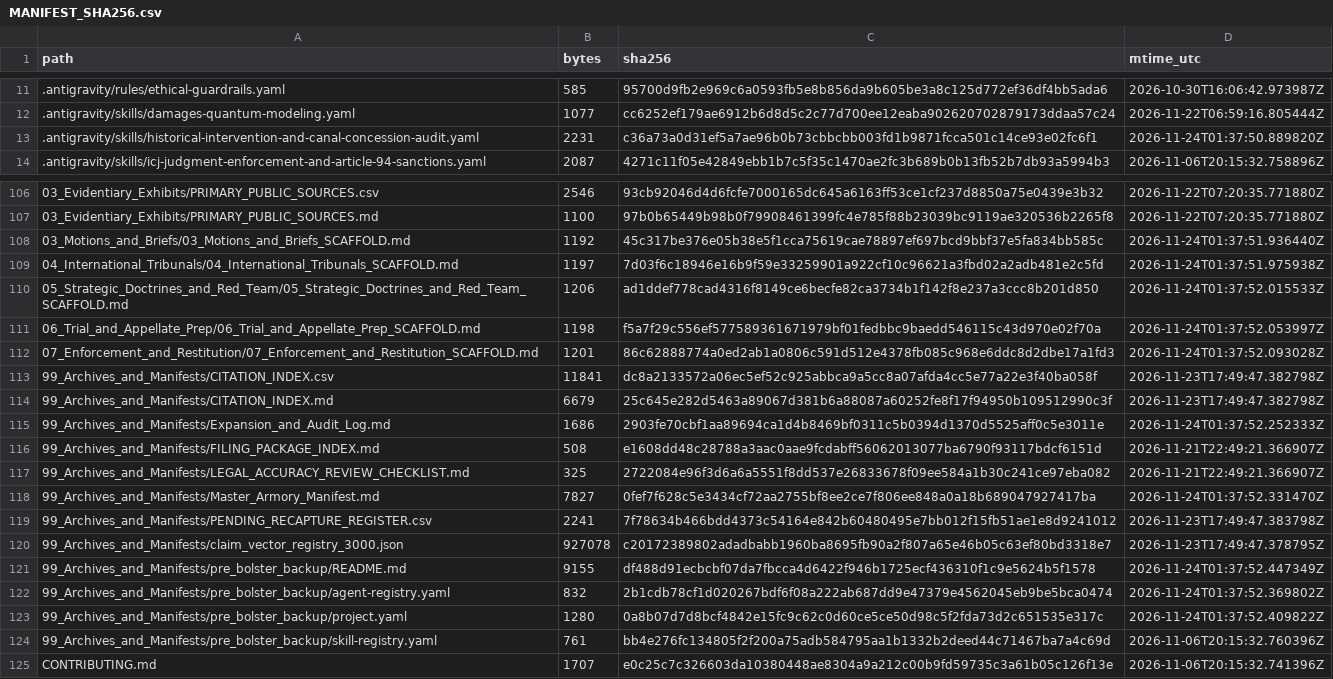
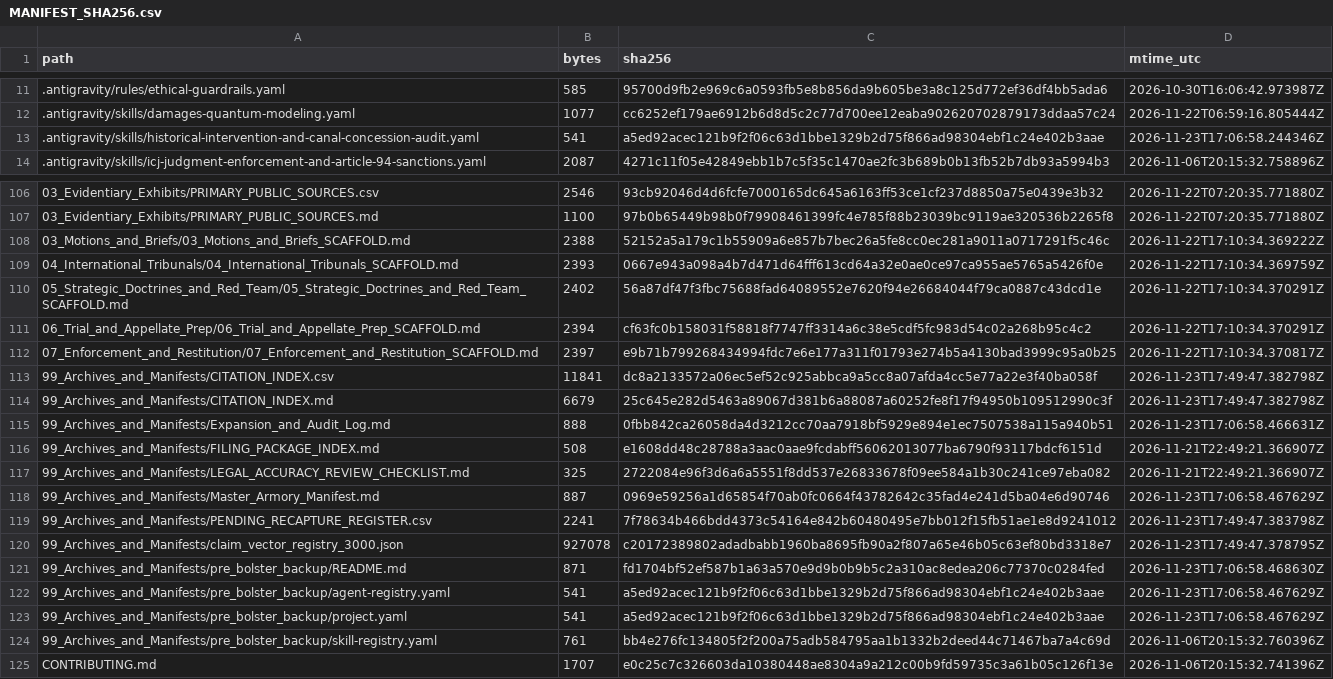
Before and after one commit to GlobalRestitutionAlliance/turtle-island-us-wa-quinault-indian-nation-master-litigation, a CSV file: 99_Archives_and_Manifests/MANIFEST_SHA256.csv, drawn as a sheet; only a part is shown, gaps mark what is left out; the diff covers the shown part only.

```diff
--- a/99_Archives_and_Manifests/MANIFEST_SHA256.csv
+++ b/99_Archives_and_Manifests/MANIFEST_SHA256.csv
@@ -12,3 +12,3 @@ path,bytes,sha256,mtime_utc
 .antigravity/skills/damages-quantum-modeling.yaml,1077,cc6252ef179ae6912b6d8d5c2c77d700ee12eaba902620702879173ddaa57c24,2026-11-22T06:59:16.805444Z
-.antigravity/skills/historical-intervention-and-canal-concession-audit.yaml,2231,c36a73a0d31ef5a7ae96b0b73cbbcbb003fd1b9871fcca501c14ce93e02fc6f1,2026-11-24T01:37:50.889820Z
+.antigravity/skills/historical-intervention-and-canal-concession-audit.yaml,541,a5ed92acec121b9f2f06c63d1bbe1329b2d75f866ad98304ebf1c24e402b3aae,2026-11-23T17:06:58.244346Z
 .antigravity/skills/icj-judgment-enforcement-and-article-94-sanctions.yaml,2087,4271c11f05e42849ebb1b7c5f35c1470ae2fc3b689b0b13fb52b7db93a5994b3,2026-11-06T20:15:32.758896Z
@@ -107,18 +107,18 @@ path,bytes,sha256,mtime_utc
 03_Evidentiary_Exhibits/PRIMARY_PUBLIC_SOURCES.md,1100,97b0b65449b98b0f79908461399fc4e785f88b23039bc9119ae320536b2265f8,2026-11-22T07:20:35.771880Z
-03_Motions_and_Briefs/03_Motions_and_Briefs_SCAFFOLD.md,1192,45c317be376e05b38e5f1cca75619cae78897ef697bcd9bbf37e5fa834bb585c,2026-11-24T01:37:51.936440Z
-04_International_Tribunals/04_International_Tribunals_SCAFFOLD.md,1197,7d03f6c18946e16b9f59e33259901a922cf10c96621a3fbd02a2adb481e2c5fd,2026-11-24T01:37:51.975938Z
-05_Strategic_Doctrines_and_Red_Team/05_Strategic_Doctrines_and_Red_Team_SCAFFOLD.md,1206,ad1ddef778cad4316f8149ce6becfe82ca3734b1f142f8e237a3ccc8b201d850,2026-11-24T01:37:52.015533Z
-06_Trial_and_Appellate_Prep/06_Trial_and_Appellate_Prep_SCAFFOLD.md,1198,f5a7f29c556ef577589361671979bf01fedbbc9baedd546115c43d970e02f70a,2026-11-24T01:37:52.053997Z
-07_Enforcement_and_Restitution/07_Enforcement_and_Restitution_SCAFFOLD.md,1201,86c62888774a0ed2ab1a0806c591d512e4378fb085c968e6ddc8d2dbe17a1fd3,2026-11-24T01:37:52.093028Z
+03_Motions_and_Briefs/03_Motions_and_Briefs_SCAFFOLD.md,2388,52152a5a179c1b55909a6e857b7bec26a5fe8cc0ec281a9011a0717291f5c46c,2026-11-22T17:10:34.369222Z
+04_International_Tribunals/04_International_Tribunals_SCAFFOLD.md,2393,0667e943a098a4b7d471d64fff613cd64a32e0ae0ce97ca955ae5765a5426f0e,2026-11-22T17:10:34.369759Z
+05_Strategic_Doctrines_and_Red_Team/05_Strategic_Doctrines_and_Red_Team_SCAFFOLD.md,2402,56a87df47f3fbc75688fad64089552e7620f94e26684044f79ca0887c43dcd1e,2026-11-22T17:10:34.370291Z
+06_Trial_and_Appellate_Prep/06_Trial_and_Appellate_Prep_SCAFFOLD.md,2394,cf63fc0b158031f58818f7747ff3314a6c38e5cdf5fc983d54c02a268b95c4c2,2026-11-22T17:10:34.370291Z
+07_Enforcement_and_Restitution/07_Enforcement_and_Restitution_SCAFFOLD.md,2397,e9b71b799268434994fdc7e6e177a311f01793e274b5a4130bad3999c95a0b25,2026-11-22T17:10:34.370817Z
 99_Archives_and_Manifests/CITATION_INDEX.csv,11841,dc8a2133572a06ec5ef52c925abbca9a5cc8a07afda4cc5e77a22e3f40ba058f,2026-11-23T17:49:47.382798Z
 99_Archives_and_Manifests/CITATION_INDEX.md,6679,25c645e282d5463a89067d381b6a88087a60252fe8f17f94950b109512990c3f,2026-11-23T17:49:47.382798Z
-99_Archives_and_Manifests/Expansion_and_Audit_Log.md,1686,2903fe70cbf1aa89694ca1d4b8469bf0311c5b0394d1370d5525aff0c5e3011e,2026-11-24T01:37:52.252333Z
+99_Archives_and_Manifests/Expansion_and_Audit_Log.md,888,0fbb842ca26058da4d3212cc70aa7918bf5929e894e1ec7507538a115a940b51,2026-11-23T17:06:58.466631Z
 99_Archives_and_Manifests/FILING_PACKAGE_INDEX.md,508,e1608dd48c28788a3aac0aae9fcdabff56062013077ba6790f93117bdcf6151d,2026-11-21T22:49:21.366907Z
 99_Archives_and_Manifests/LEGAL_ACCURACY_REVIEW_CHECKLIST.md,325,2722084e96f3d6a6a5551f8dd537e26833678f09ee584a1b30c241ce97eba082,2026-11-21T22:49:21.366907Z
-99_Archives_and_Manifests/Master_Armory_Manifest.md,7827,0fef7f628c5e3434cf72aa2755bf8ee2ce7f806ee848a0a18b689047927417ba,2026-11-24T01:37:52.331470Z
+99_Archives_and_Manifests/Master_Armory_Manifest.md,887,0969e59256a1d65854f70ab0fc0664f43782642c35fad4e241d5ba04e6d90746,2026-11-23T17:06:58.467629Z
 99_Archives_and_Manifests/PENDING_RECAPTURE_REGISTER.csv,2241,7f78634b466bdd4373c54164e842b60480495e7bb012f15fb51ae1e8d9241012,2026-11-23T17:49:47.383798Z
 99_Archives_and_Manifests/claim_vector_registry_3000.json,927078,c20172389802adadbabb1960ba8695fb90a2f807a65e46b05c63ef80bd3318e7,2026-11-23T17:49:47.378795Z
-99_Archives_and_Manifests/pre_bolster_backup/README.md,9155,df488d91ecbcbf07da7fbcca4d6422f946b1725ecf436310f1c9e5624b5f1578,2026-11-24T01:37:52.447349Z
-99_Archives_and_Manifests/pre_bolster_backup/agent-registry.yaml,832,2b1cdb78cf1d020267bdf6f08a222ab687dd9e47379e4562045eb9be5bca0474,2026-11-24T01:37:52.369802Z
-99_Archives_and_Manifests/pre_bolster_backup/project.yaml,1280,0a8b07d7d8bcf4842e15fc9c62c0d60ce5ce50d98c5f2fda73d2c651535e317c,2026-11-24T01:37:52.409822Z
+99_Archives_and_Manifests/pre_bolster_backup/README.md,871,fd1704bf52ef587b1a63a570e9d9b0b9b5c2a310ac8edea206c77370c0284fed,2026-11-23T17:06:58.468630Z
+99_Archives_and_Manifests/pre_bolster_backup/agent-registry.yaml,541,a5ed92acec121b9f2f06c63d1bbe1329b2d75f866ad98304ebf1c24e402b3aae,2026-11-23T17:06:58.467629Z
+99_Archives_and_Manifests/pre_bolster_backup/project.yaml,541,a5ed92acec121b9f2f06c63d1bbe1329b2d75f866ad98304ebf1c24e402b3aae,2026-11-23T17:06:58.467629Z
 99_Archives_and_Manifests/pre_bolster_backup/skill-registry.yaml,761,bb4e276fc134805f2f200a75adb584795aa1b1332b2deed44c71467ba7a4c69d,2026-11-06T20:15:32.760396Z
```
Also changed, not shown: 77 edited cells elsewhere in this file, 37 other files.
